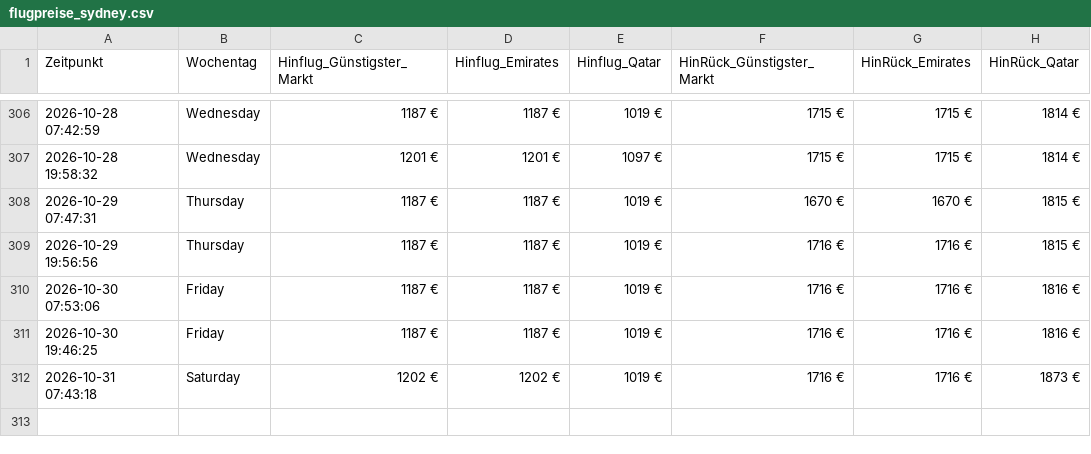
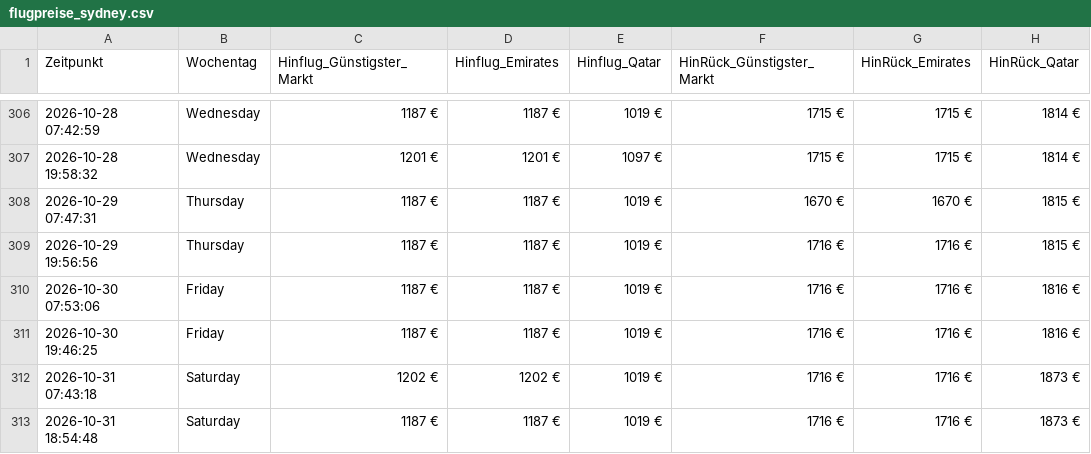
Before and after one commit to moritzschlicksbier-sys/sydney-flight-tracker, a CSV file: flugpreise_sydney.csv, drawn as a sheet; only a part is shown, gaps mark what is left out.

```diff
--- a/flugpreise_sydney.csv
+++ b/flugpreise_sydney.csv
@@ -312 +312,2 @@ Zeitpunkt,Wochentag,Hinflug_Günstigster_Markt,Hinflug_Emirates,Hinflug_Qatar,Hi
 2026-10-31 07:43:18,Saturday,1202 €,1202 €,1019 €,1716 €,1716 €,1873 €
+2026-10-31 18:54:48,Saturday,1187 €,1187 €,1019 €,1716 €,1716 €,1873 €
```
